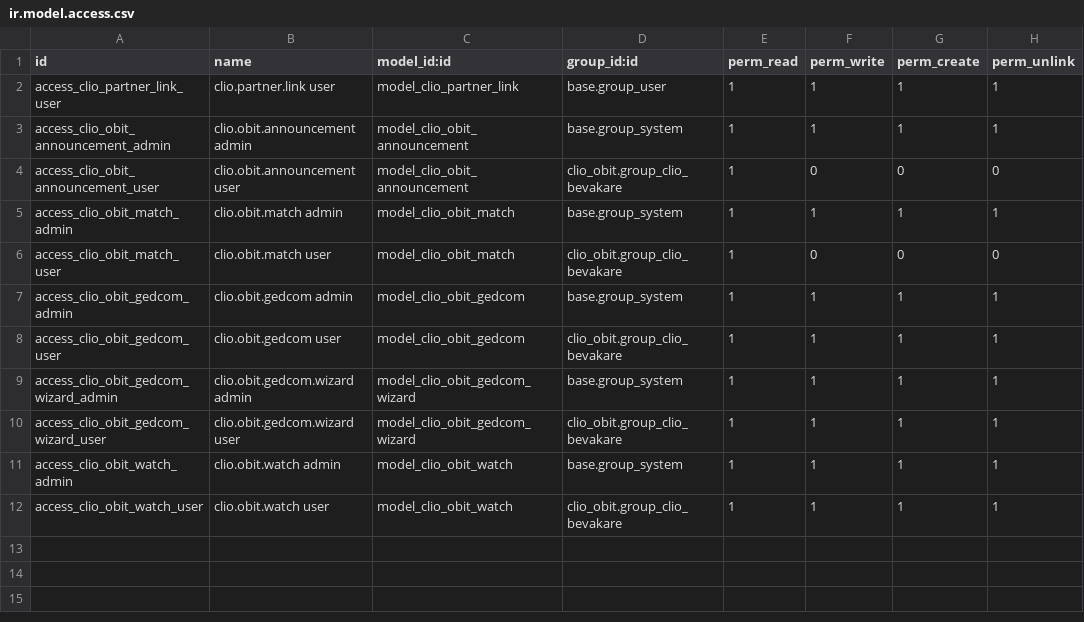
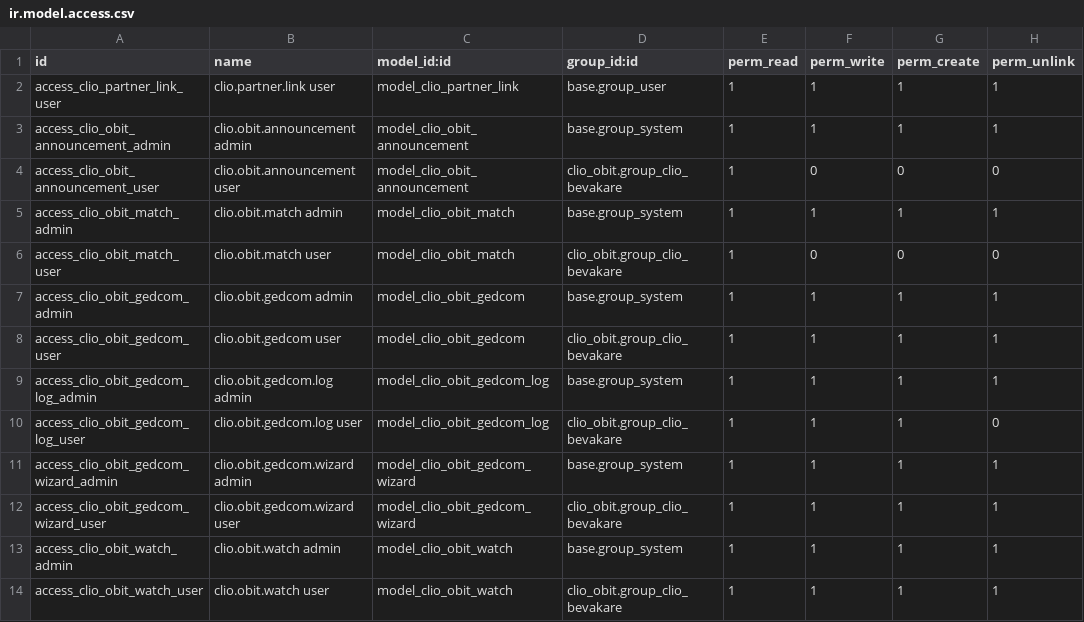
Before and after one commit to FredrikArvas/clio-tools, a CSV file: odoo-addons/clio_obit/security/ir.model.access.csv, drawn as a sheet.

Commit message:
feat(clio_obit): log table per import run, filename backfill, drop last_import_log text

```diff
--- a/odoo-addons/clio_obit/security/ir.model.access.csv
+++ b/odoo-addons/clio_obit/security/ir.model.access.csv
@@ -8,2 +8,4 @@ access_clio_obit_gedcom_admin,clio.obit.gedcom admin,model_clio_obit_gedcom,base
 access_clio_obit_gedcom_user,clio.obit.gedcom user,model_clio_obit_gedcom,clio_obit.group_clio_bevakare,1,1,1,1
+access_clio_obit_gedcom_log_admin,clio.obit.gedcom.log admin,model_clio_obit_gedcom_log,base.group_system,1,1,1,1
+access_clio_obit_gedcom_log_user,clio.obit.gedcom.log user,model_clio_obit_gedcom_log,clio_obit.group_clio_bevakare,1,1,1,0
 access_clio_obit_gedcom_wizard_admin,clio.obit.gedcom.wizard admin,model_clio_obit_gedcom_wizard,base.group_system,1,1,1,1
```
Also changed, not shown: 3 other files.
